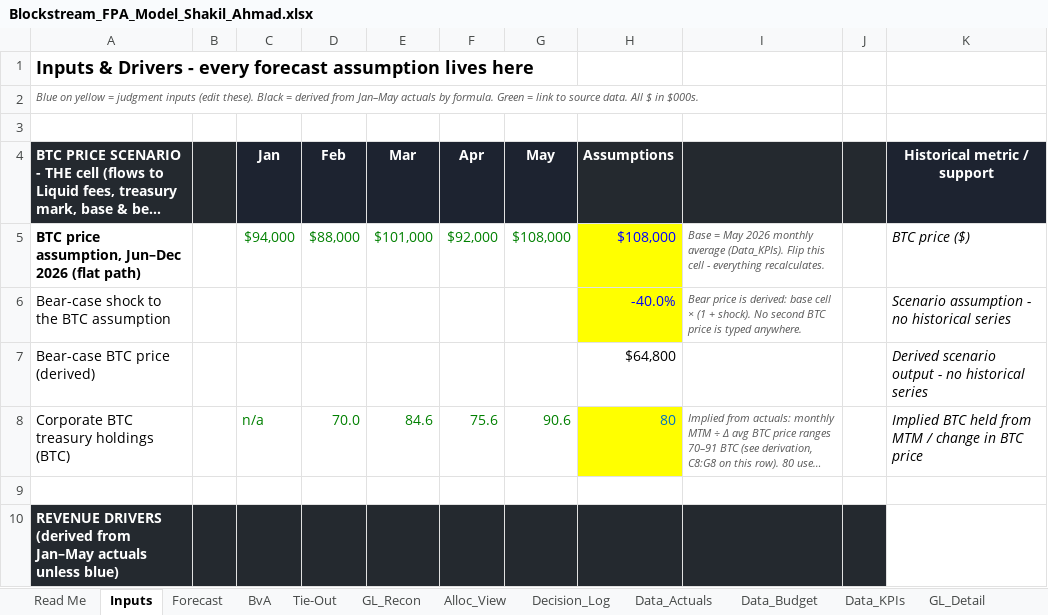
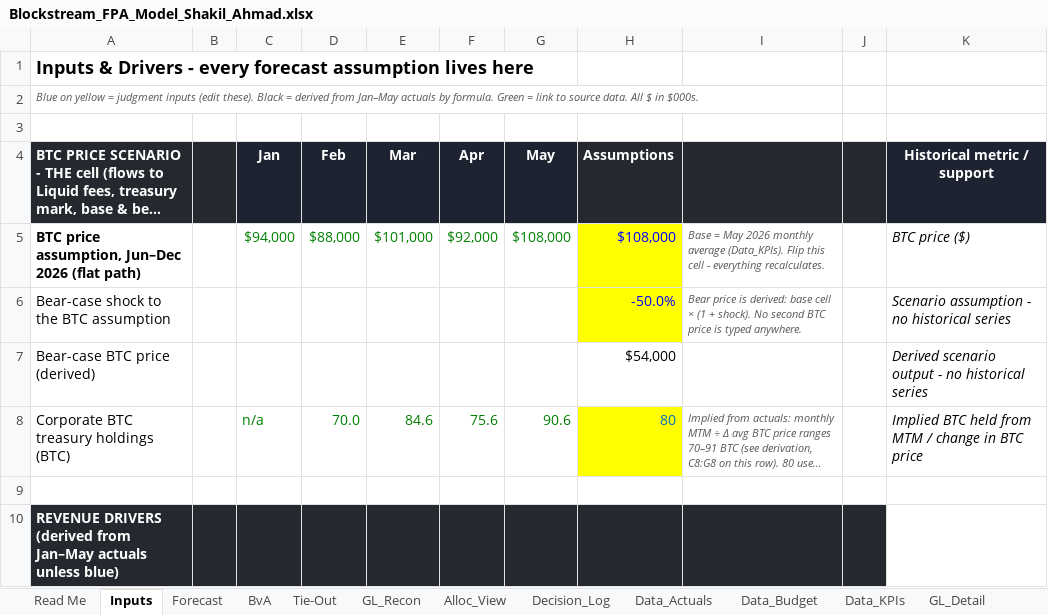
Before and after one commit to SHA152/fpa-close-pipeline, an Excel workbook: model/Blockstream_FPA_Model_Shakil_Ahmad.xlsx, sheet Inputs, drawn as a sheet; only a part is shown; long unchanged cells end in …; values as stored, in another font and other column widths than the file's, no borders; the diff names each change by its address in the sheet, - before the commit and + after, or states it on an @@ line.

```diff
--- a/model/Blockstream_FPA_Model_Shakil_Ahmad.xlsx (sheet Inputs)
+++ b/model/Blockstream_FPA_Model_Shakil_Ahmad.xlsx (sheet Inputs)
-H6 (Assumptions): -40.0%
+H6 (Assumptions): -50.0%
-H7 (Assumptions): $64,800
+H7 (Assumptions): $54,000
```
Also changed, not shown: sheet Forecast, 6 other files.
